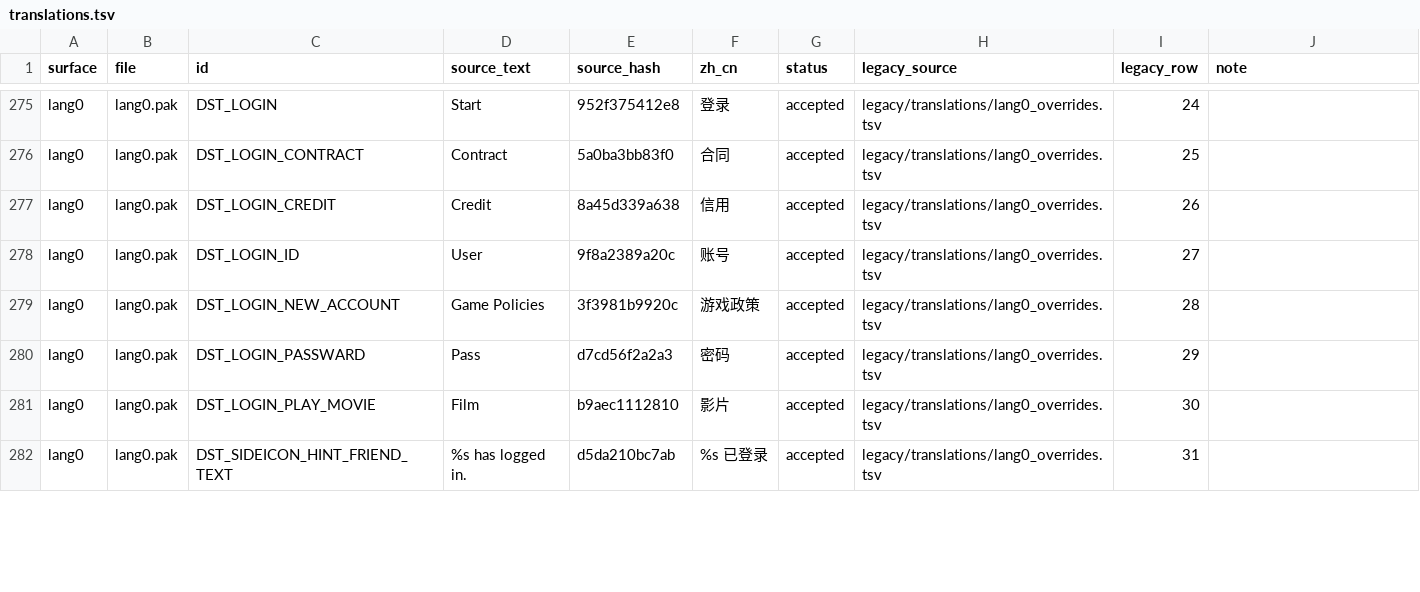
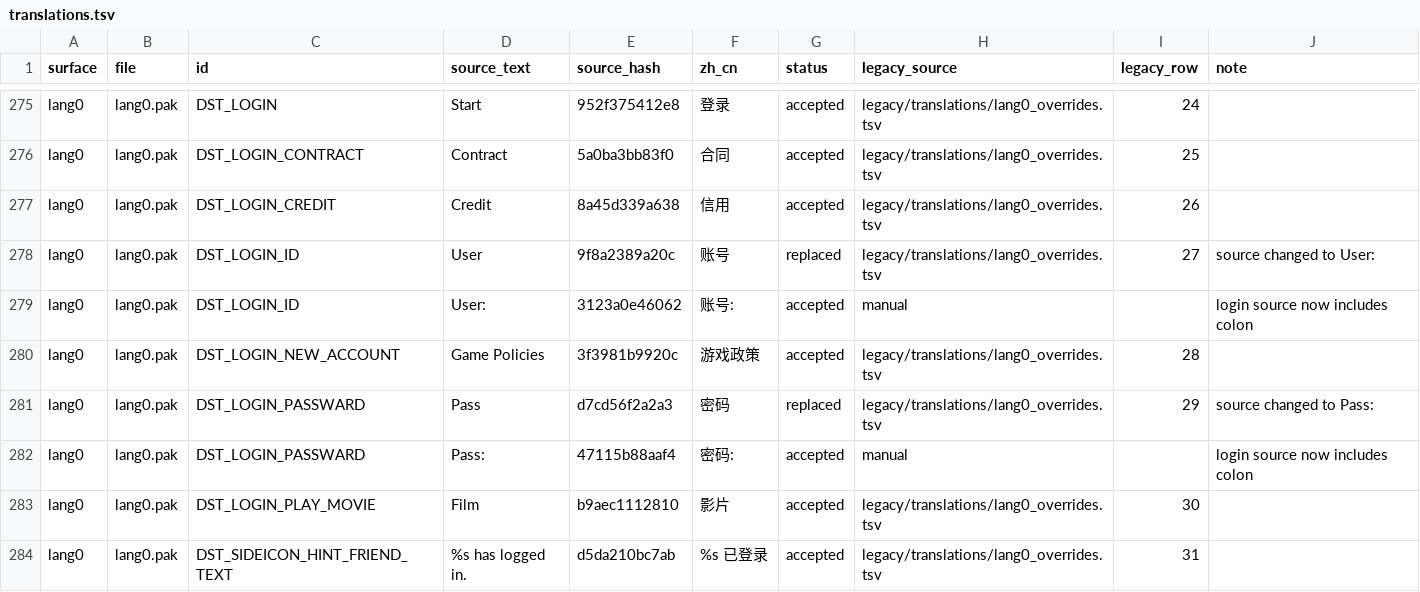
Before and after one commit to kalworth/DBOZero, a TSV file: data/translations.tsv, drawn as a sheet; only a part is shown, gaps mark what is left out; the diff covers the shown part only.

Commit message:
Recover v3 translation workflow after source refresh

```diff
--- a/data/translations.tsv
+++ b/data/translations.tsv
@@ -277,5 +277,7 @@ lang0	lang0.pak	DST_LOGIN_CONTRACT	Contract	5a0ba3bb83f0	合同	accepted	legacy/
 lang0	lang0.pak	DST_LOGIN_CREDIT	Credit	8a45d339a638	信用	accepted	legacy/translations/lang0_overrides.tsv	26	
-lang0	lang0.pak	DST_LOGIN_ID	User	9f8a2389a20c	账号	accepted	legacy/translations/lang0_overrides.tsv	27	
+lang0	lang0.pak	DST_LOGIN_ID	User	9f8a2389a20c	账号	replaced	legacy/translations/lang0_overrides.tsv	27	source changed to User:
+lang0	lang0.pak	DST_LOGIN_ID	User:	3123a0e46062	账号:	accepted	manual		login source now includes colon
 lang0	lang0.pak	DST_LOGIN_NEW_ACCOUNT	Game Policies	3f3981b9920c	游戏政策	accepted	legacy/translations/lang0_overrides.tsv	28	
-lang0	lang0.pak	DST_LOGIN_PASSWARD	Pass	d7cd56f2a2a3	密码	accepted	legacy/translations/lang0_overrides.tsv	29	
+lang0	lang0.pak	DST_LOGIN_PASSWARD	Pass	d7cd56f2a2a3	密码	replaced	legacy/translations/lang0_overrides.tsv	29	source changed to Pass:
+lang0	lang0.pak	DST_LOGIN_PASSWARD	Pass:	47115b88aaf4	密码:	accepted	manual		login source now includes colon
 lang0	lang0.pak	DST_LOGIN_PLAY_MOVIE	Film	b9aec1112810	影片	accepted	legacy/translations/lang0_overrides.tsv	30	
```
Also changed, not shown: 5 added rows and 50 edited cells elsewhere in this file, 19 other files.
